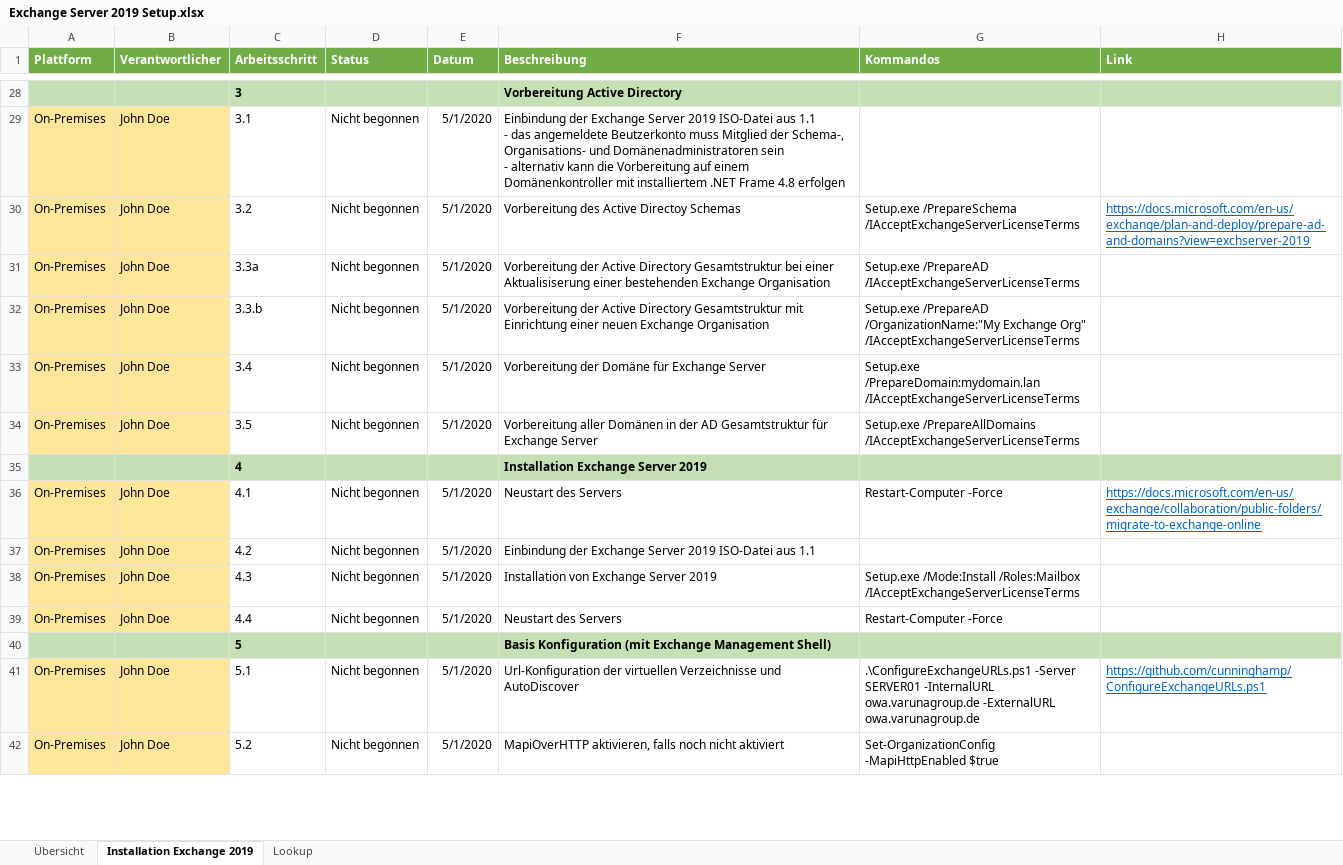
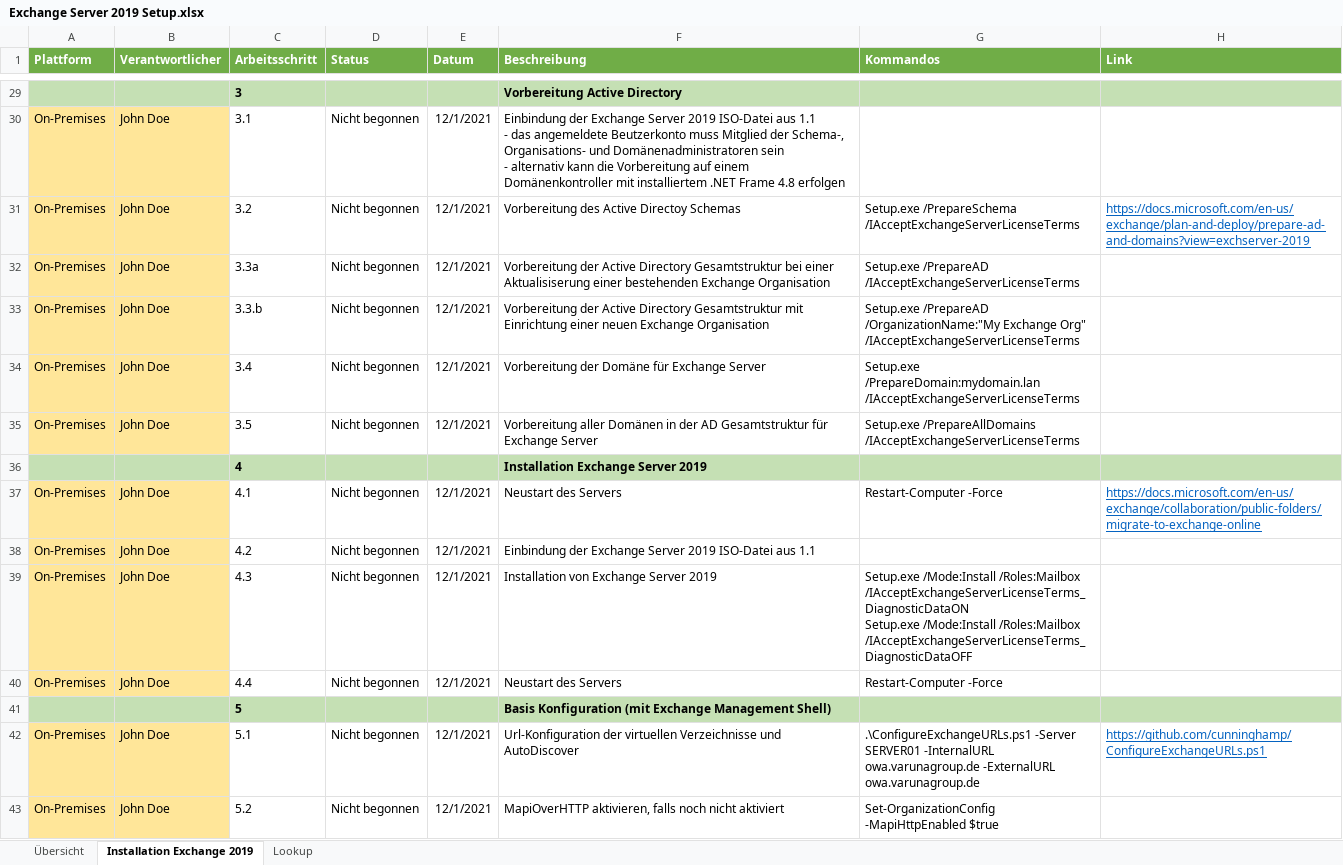
Before and after one commit to Apoc70/SetupExchangeServer2019, an Excel workbook: Exchange Server 2019 Setup.xlsx, sheet Installation Exchange 2019, drawn as a sheet; only a part is shown, gaps mark what is left out; values as stored, in another font and other column widths than the file's, no borders; charts and pictures not drawn; addresses are those after the commit; ↵ is a line break in a cell; the diff covers the shown part only; the diff names each change by its address in the sheet, - before the commit and + after, or states it on an @@ line.

```diff
--- a/Exchange Server 2019 Setup.xlsx (sheet Installation Exchange 2019)
+++ b/Exchange Server 2019 Setup.xlsx (sheet Installation Exchange 2019)
-E30:E35 (Datum): 5/1/2020
+E30:E35 (Datum): 12/1/2021
-E37:E40 (Datum): 5/1/2020
+E37:E40 (Datum): 12/1/2021
-G39 (Kommandos): …/Mode:Install /Roles:Mailbox /IAcceptExchangeServerLicenseTerms
+G39 (Kommandos): …/Mode:Install /Roles:Mailbox /IAcceptExchangeServerLicenseTerms_DiagnosticDataON ↵ Setup.exe /Mode:Install /Roles:Mailbox /IAcceptExchangeServerLicenseTerms_DiagnosticDataOFF
-E42:E43 (Datum): 5/1/2020
+E42:E43 (Datum): 12/1/2021
```
Also changed, not shown: 1 added row and 41 edited cells elsewhere in this sheet, sheet Übersicht, charts or pictures.
